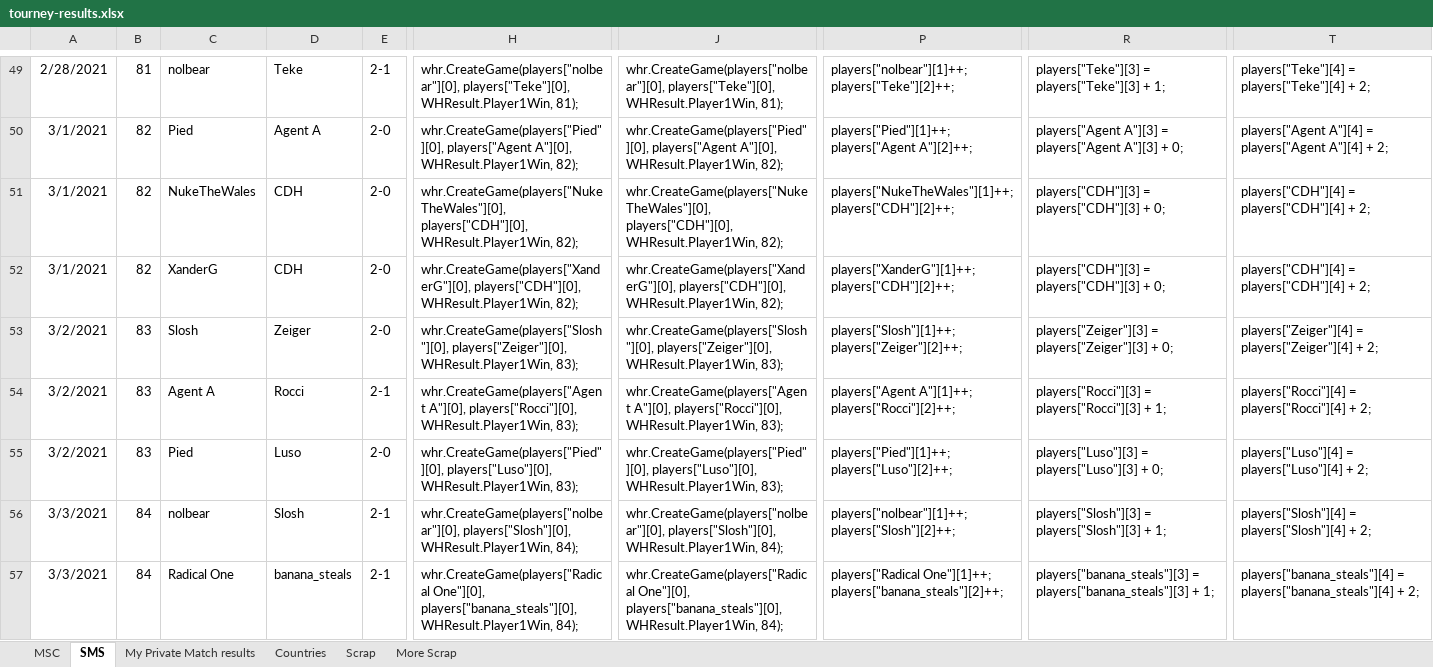
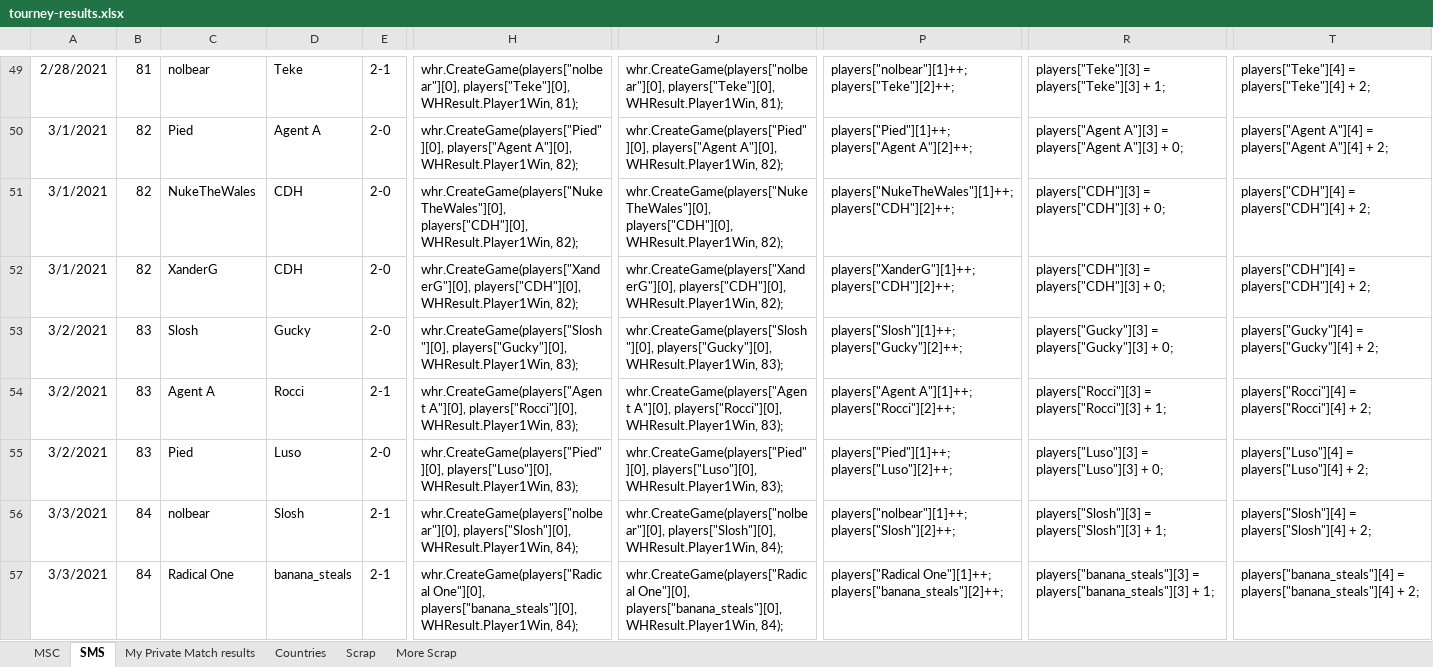
Before and after one commit to Rocci1212/MscTournamentRatings, an Excel workbook: MscTournamentRatings/tourney-results.xlsx, sheet SMS, drawn as a sheet; only a part is shown, gaps mark what is left out; values as stored, in another font and other column widths than the file's, no borders; the diff covers the shown part only; the diff names each change by its address in the sheet, - before the commit and + after, or states it on an @@ line.

```diff
--- a/MscTournamentRatings/tourney-results.xlsx (sheet SMS)
+++ b/MscTournamentRatings/tourney-results.xlsx (sheet SMS)
-D53: Zeiger
+D53: Gucky
-H53: whr.CreateGame(players["Slosh"][0], players["Zeiger"][0], WHResult.Player1Win, 83);
+H53: whr.CreateGame(players["Slosh"][0], players["Gucky"][0], WHResult.Player1Win, 83);
-J53: whr.CreateGame(players["Slosh"][0], players["Zeiger"][0], WHResult.Player1Win, 83);
+J53: whr.CreateGame(players["Slosh"][0], players["Gucky"][0], WHResult.Player1Win, 83);
-P53: players["Slosh"][1]++; players["Zeiger"][2]++;
+P53: players["Slosh"][1]++; players["Gucky"][2]++;
-R53: players["Zeiger"][3] = players["Zeiger"][3] + 0;
+R53: players["Gucky"][3] = players["Gucky"][3] + 0;
-T53: players["Zeiger"][4] = players["Zeiger"][4] + 2;
+T53: players["Gucky"][4] = players["Gucky"][4] + 2;
```
Also changed, not shown: 9 added rows and 64 edited cells elsewhere in this sheet, sheet MSC, formulas that keep their value, 1 other file.
